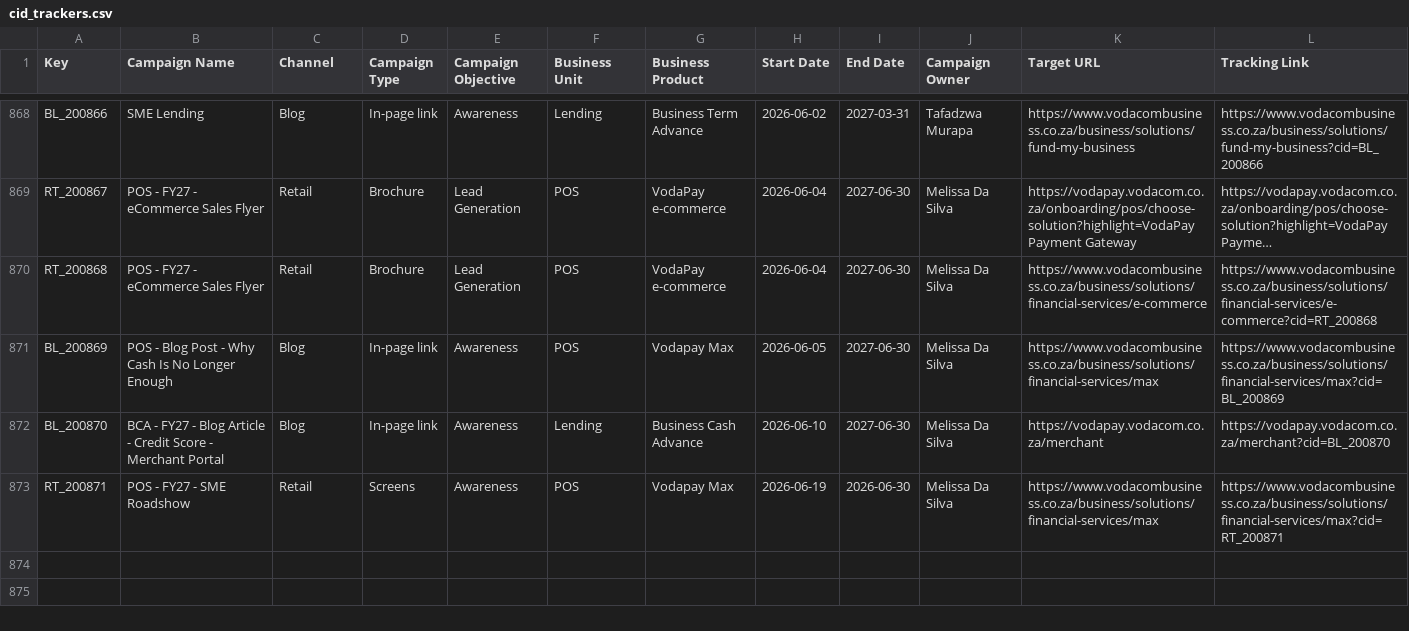
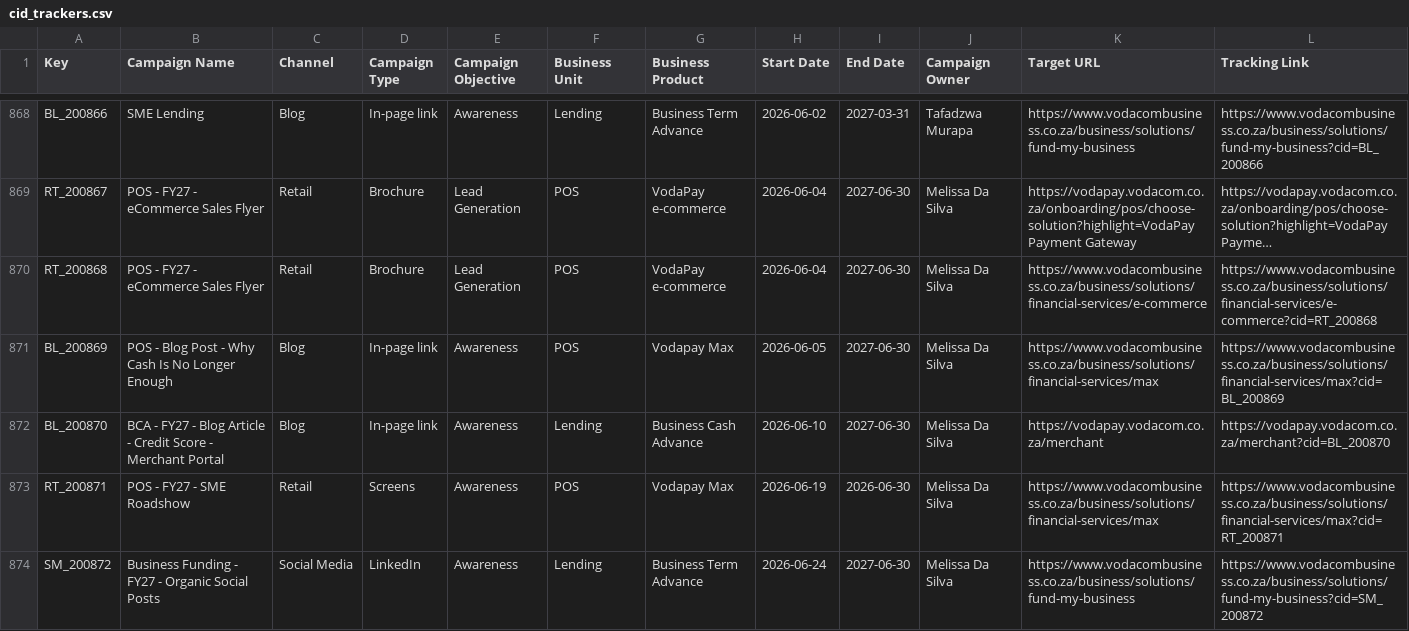
Before and after one commit to Nikhil-Lakha/cidTracker, a CSV file: cid_trackers.csv, drawn as a sheet; only a part is shown, gaps mark what is left out; long unchanged cells end in …; the diff names each change by its address in the sheet, - before the commit and + after, or states it on an @@ line.

Commit message:
Update trackers – SM_200872

```diff
--- a/cid_trackers.csv
+++ b/cid_trackers.csv
+row 874: SM_200872 | Business Funding - FY27 - Organic Social Posts | Social Media | LinkedIn | Awareness | Lending | Business Term Advance | 2026-06-24 | 2027-06-30 | Melissa Da Silva | https://www.vodacombusiness.co.za/business/solutions/fund-my-business | https://www.vodacombusiness.co.za/business/solutions/fund-my-business?cid=SM_200872
```
